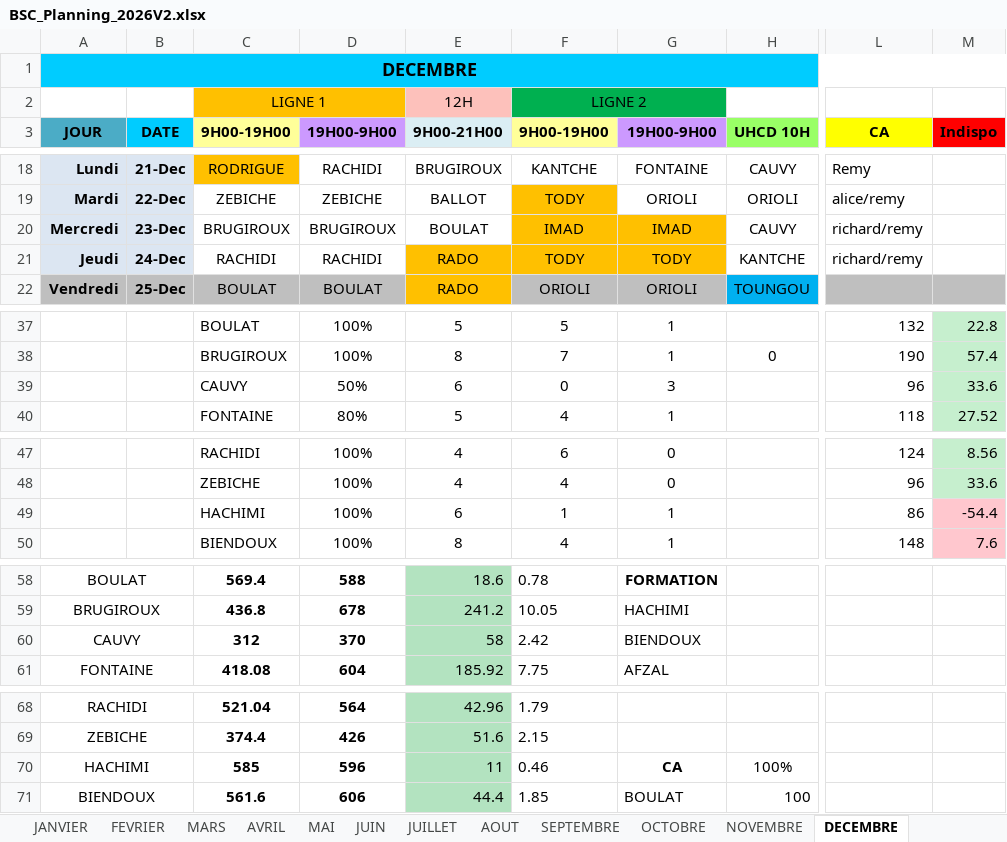
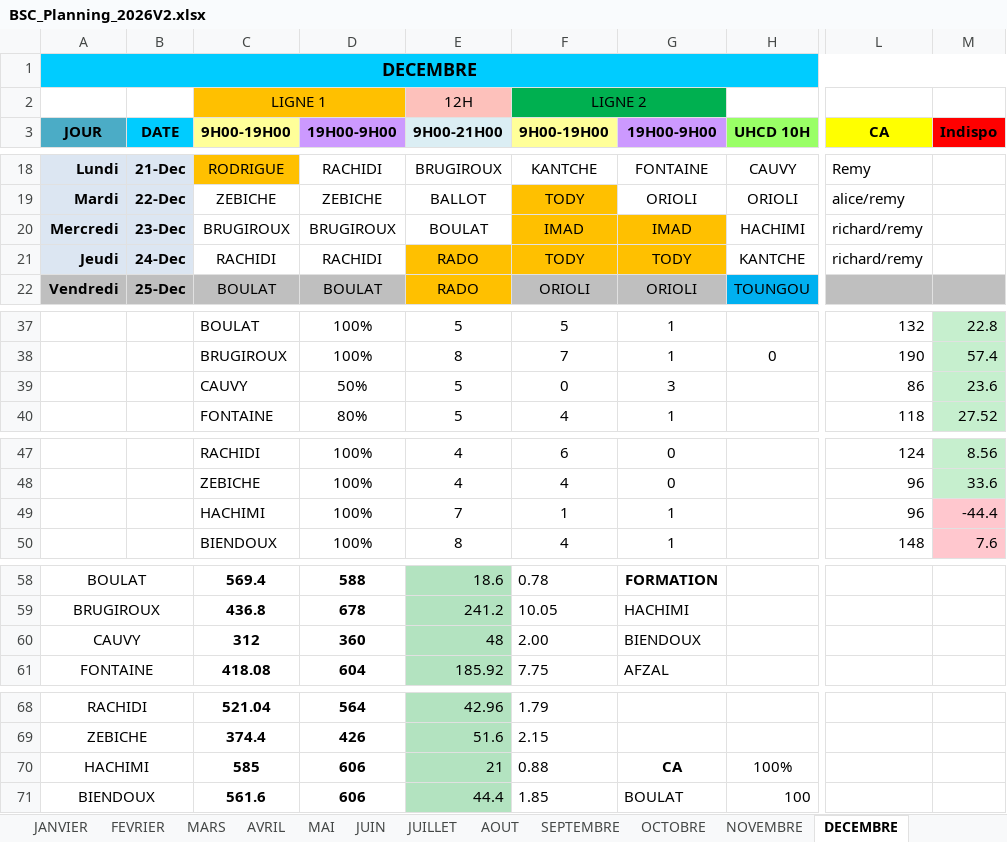
Before and after one commit to remytor-ux/planning-bsc-2026, an Excel workbook: data/BSC_Planning_2026V2.xlsx, sheet DECEMBRE, drawn as a sheet; only a part is shown, gaps mark what is left out; values as stored, in another font and other column widths than the file's, no borders; the diff names each change by its address in the sheet, - before the commit and + after, or states it on an @@ line.

Commit message:
Sync planning depuis OneDrive

```diff
--- a/data/BSC_Planning_2026V2.xlsx (sheet DECEMBRE)
+++ b/data/BSC_Planning_2026V2.xlsx (sheet DECEMBRE)
-H20 (UHCD 10H): CAUVY
+H20 (UHCD 10H): HACHIMI
-E39 (9H00-21H00): 6
+E39 (9H00-21H00): 5
-L39 (CA): 96
+L39 (CA): 86
-M39 (Indispo): 33.6
+M39 (Indispo): 23.6
-E49 (9H00-21H00): 6
+E49 (9H00-21H00): 7
-L49 (CA): 86
+L49 (CA): 96
-M49 (Indispo): -54.4
+M49 (Indispo): -44.4
-D60 (19H00-9H00): 370
+D60 (19H00-9H00): 360
-E60 (9H00-21H00): 58
+E60 (9H00-21H00): 48
-F60 (9H00-19H00): 2.42
+F60 (9H00-19H00): 2.00
-D70 (19H00-9H00): 596
+D70 (19H00-9H00): 606
-E70 (9H00-21H00): 11
+E70 (9H00-21H00): 21
-F70 (9H00-19H00): 0.46
+F70 (9H00-19H00): 0.88
```
Also changed, not shown: sheet NOVEMBRE.
